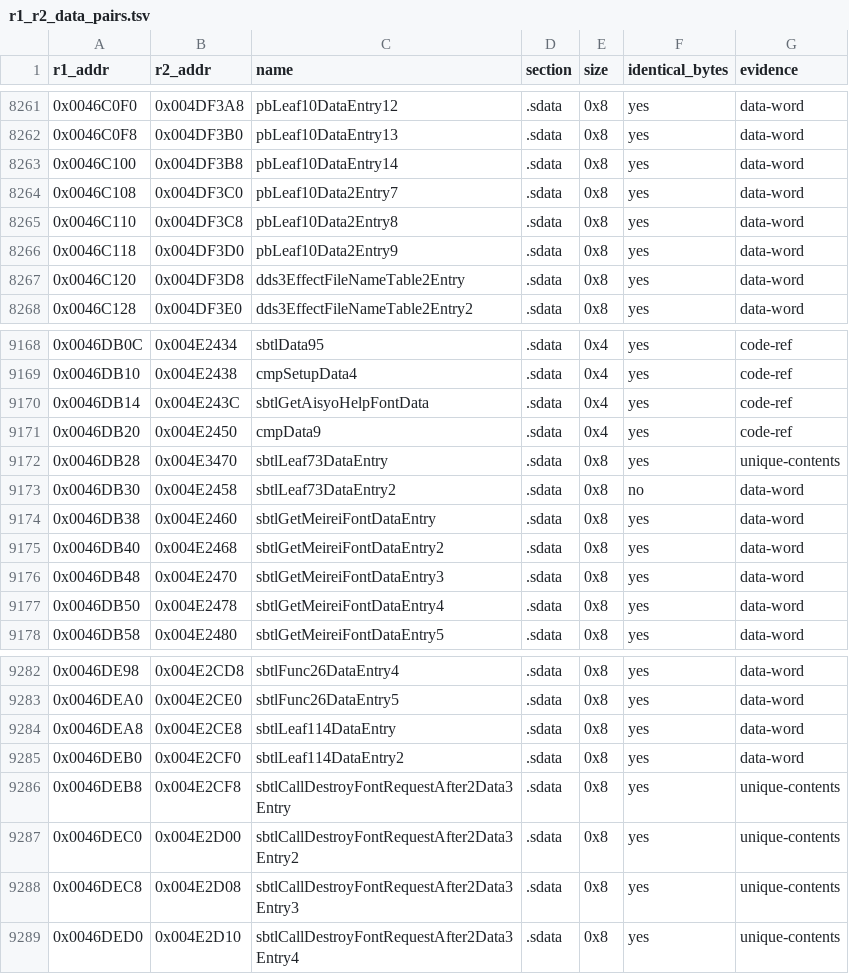
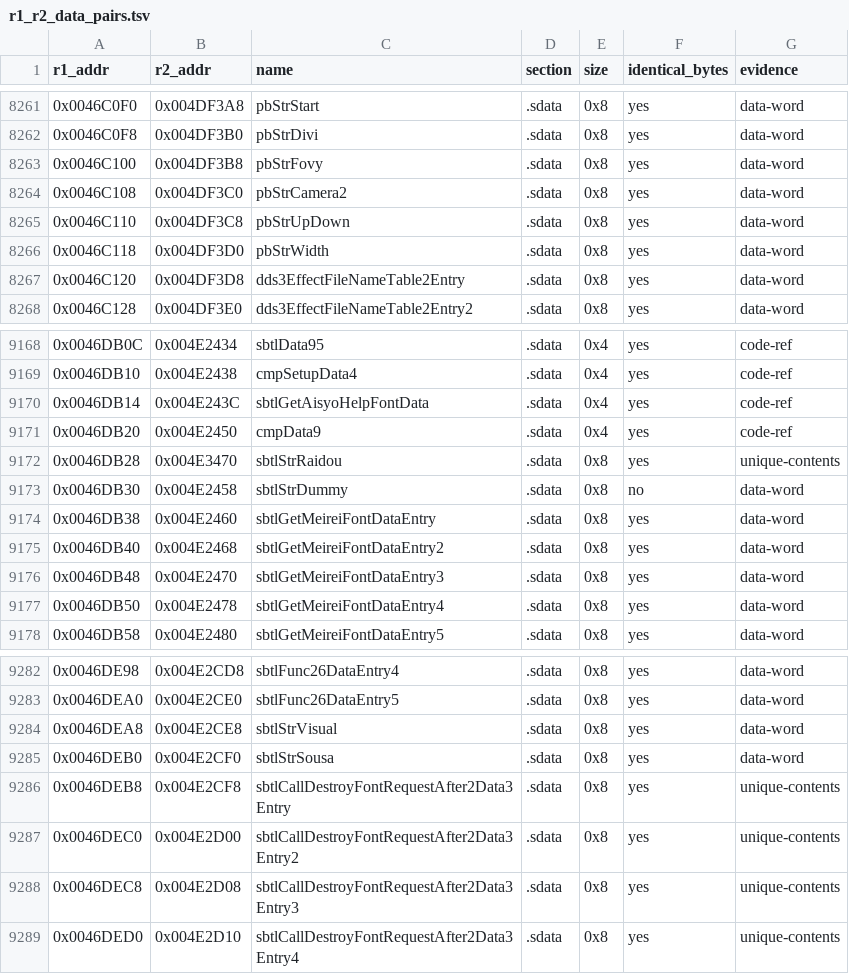
Before and after one commit to Megami-Decomps/raidou-decomp, a TSV file: config/xgame/r1_r2_data_pairs.tsv, drawn as a sheet; only a part is shown, gaps mark what is left out; the diff covers the shown part only.

Commit message:
Name pb and sbtl debug strings by content

```diff
--- a/config/xgame/r1_r2_data_pairs.tsv
+++ b/config/xgame/r1_r2_data_pairs.tsv
@@ -8261,7 +8261,7 @@ r1_addr	r2_addr	name	section	size	identical_bytes	evidence
-0x0046C0F0	0x004DF3A8	pbLeaf10DataEntry12	.sdata	0x8	yes	data-word
-0x0046C0F8	0x004DF3B0	pbLeaf10DataEntry13	.sdata	0x8	yes	data-word
-0x0046C100	0x004DF3B8	pbLeaf10DataEntry14	.sdata	0x8	yes	data-word
-0x0046C108	0x004DF3C0	pbLeaf10Data2Entry7	.sdata	0x8	yes	data-word
-0x0046C110	0x004DF3C8	pbLeaf10Data2Entry8	.sdata	0x8	yes	data-word
-0x0046C118	0x004DF3D0	pbLeaf10Data2Entry9	.sdata	0x8	yes	data-word
+0x0046C0F0	0x004DF3A8	pbStrStart	.sdata	0x8	yes	data-word
+0x0046C0F8	0x004DF3B0	pbStrDivi	.sdata	0x8	yes	data-word
+0x0046C100	0x004DF3B8	pbStrFovy	.sdata	0x8	yes	data-word
+0x0046C108	0x004DF3C0	pbStrCamera2	.sdata	0x8	yes	data-word
+0x0046C110	0x004DF3C8	pbStrUpDown	.sdata	0x8	yes	data-word
+0x0046C118	0x004DF3D0	pbStrWidth	.sdata	0x8	yes	data-word
 0x0046C120	0x004DF3D8	dds3EffectFileNameTable2Entry	.sdata	0x8	yes	data-word
@@ -9171,4 +9171,4 @@ r1_addr	r2_addr	name	section	size	identical_bytes	evidence
 0x0046DB20	0x004E2450	cmpData9	.sdata	0x4	yes	code-ref
-0x0046DB28	0x004E3470	sbtlLeaf73DataEntry	.sdata	0x8	yes	unique-contents
-0x0046DB30	0x004E2458	sbtlLeaf73DataEntry2	.sdata	0x8	no	data-word
+0x0046DB28	0x004E3470	sbtlStrRaidou	.sdata	0x8	yes	unique-contents
+0x0046DB30	0x004E2458	sbtlStrDummy	.sdata	0x8	no	data-word
 0x0046DB38	0x004E2460	sbtlGetMeireiFontDataEntry	.sdata	0x8	yes	data-word
@@ -9283,4 +9283,4 @@ r1_addr	r2_addr	name	section	size	identical_bytes	evidence
 0x0046DEA0	0x004E2CE0	sbtlFunc26DataEntry5	.sdata	0x8	yes	data-word
-0x0046DEA8	0x004E2CE8	sbtlLeaf114DataEntry	.sdata	0x8	yes	data-word
-0x0046DEB0	0x004E2CF0	sbtlLeaf114DataEntry2	.sdata	0x8	yes	data-word
+0x0046DEA8	0x004E2CE8	sbtlStrVisual	.sdata	0x8	yes	data-word
+0x0046DEB0	0x004E2CF0	sbtlStrSousa	.sdata	0x8	yes	data-word
 0x0046DEB8	0x004E2CF8	sbtlCallDestroyFontRequestAfter2Data3Entry	.sdata	0x8	yes	unique-contents
```
Also changed, not shown: 21 edited cells elsewhere in this file, 10 other files.
